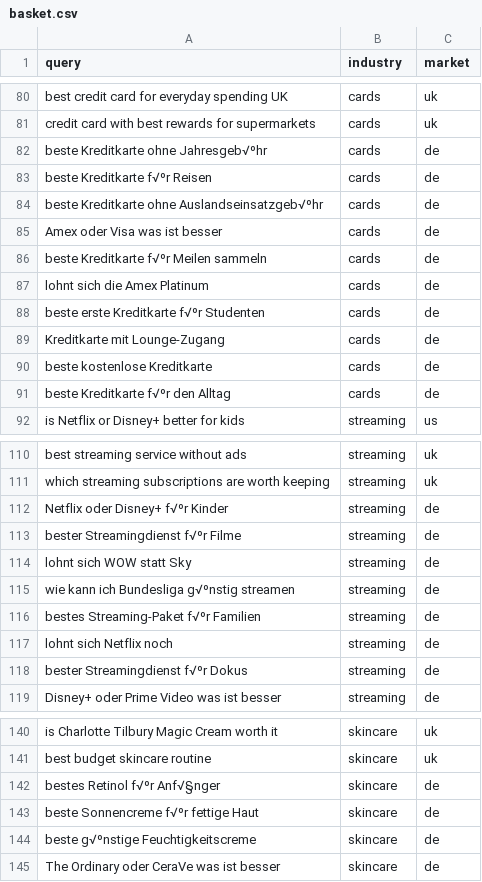
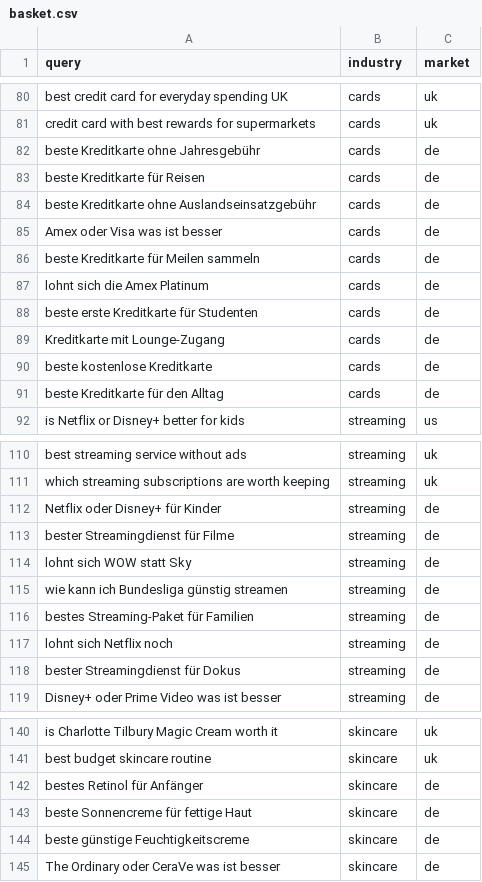
Before and after one commit to zwzw27/ai-shelf, a CSV file: basket.csv, drawn as a sheet; only a part is shown, gaps mark what is left out; the diff covers the shown part only.

```diff
--- a/basket.csv
+++ b/basket.csv
@@ -81,12 +81,12 @@ best credit card for everyday spending UK,cards,uk
 credit card with best rewards for supermarkets,cards,uk
-beste Kreditkarte ohne Jahresgeb√ºhr,cards,de
-beste Kreditkarte f√ºr Reisen,cards,de
-beste Kreditkarte ohne Auslandseinsatzgeb√ºhr,cards,de
+beste Kreditkarte ohne Jahresgebühr,cards,de
+beste Kreditkarte für Reisen,cards,de
+beste Kreditkarte ohne Auslandseinsatzgebühr,cards,de
 Amex oder Visa was ist besser,cards,de
-beste Kreditkarte f√ºr Meilen sammeln,cards,de
+beste Kreditkarte für Meilen sammeln,cards,de
 lohnt sich die Amex Platinum,cards,de
-beste erste Kreditkarte f√ºr Studenten,cards,de
+beste erste Kreditkarte für Studenten,cards,de
 Kreditkarte mit Lounge-Zugang,cards,de
 beste kostenlose Kreditkarte,cards,de
-beste Kreditkarte f√ºr den Alltag,cards,de
+beste Kreditkarte für den Alltag,cards,de
 is Netflix or Disney+ better for kids,streaming,us
@@ -111,9 +111,9 @@ best streaming service without ads,streaming,uk
 which streaming subscriptions are worth keeping,streaming,uk
-Netflix oder Disney+ f√ºr Kinder,streaming,de
-bester Streamingdienst f√ºr Filme,streaming,de
+Netflix oder Disney+ für Kinder,streaming,de
+bester Streamingdienst für Filme,streaming,de
 lohnt sich WOW statt Sky,streaming,de
-wie kann ich Bundesliga g√ºnstig streamen,streaming,de
-bestes Streaming-Paket f√ºr Familien,streaming,de
+wie kann ich Bundesliga günstig streamen,streaming,de
+bestes Streaming-Paket für Familien,streaming,de
 lohnt sich Netflix noch,streaming,de
-bester Streamingdienst f√ºr Dokus,streaming,de
+bester Streamingdienst für Dokus,streaming,de
 Disney+ oder Prime Video was ist besser,streaming,de
@@ -141,5 +141,5 @@ is Charlotte Tilbury Magic Cream worth it,skincare,uk
 best budget skincare routine,skincare,uk
-bestes Retinol f√ºr Anf√§nger,skincare,de
-beste Sonnencreme f√ºr fettige Haut,skincare,de
-beste g√ºnstige Feuchtigkeitscreme,skincare,de
+bestes Retinol für Anfänger,skincare,de
+beste Sonnencreme für fettige Haut,skincare,de
+beste günstige Feuchtigkeitscreme,skincare,de
 The Ordinary oder CeraVe was ist besser,skincare,de
```
Also changed, not shown: 16 edited cells elsewhere in this file.
